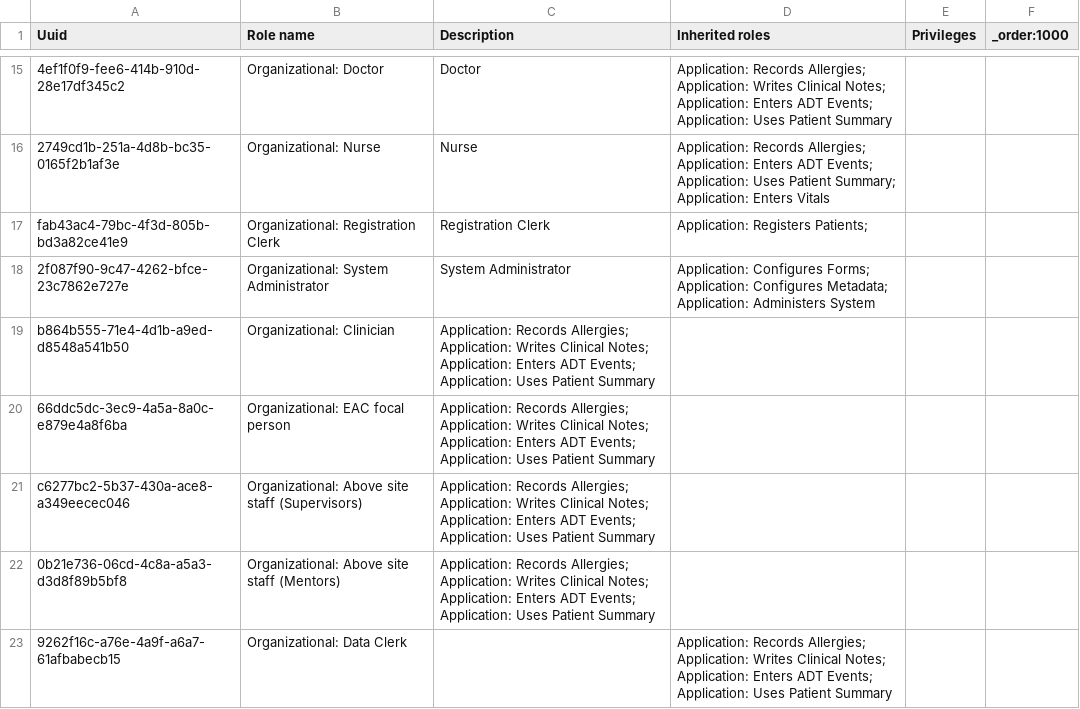
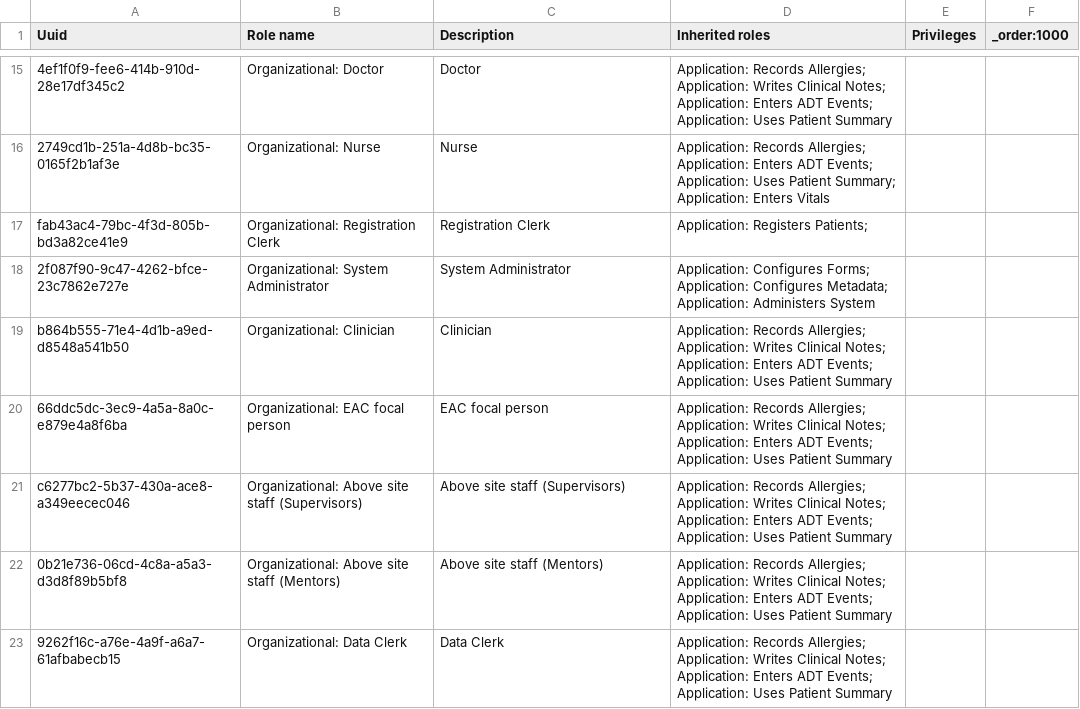
Before and after one commit to njm2176/ssemr, a CSV file: distro/configuration/roles/roles_core-demo.csv, drawn as a sheet; only a part is shown, gaps mark what is left out.

Commit message:
Adding roles and privileges

```diff
--- a/distro/configuration/roles/roles_core-demo.csv
+++ b/distro/configuration/roles/roles_core-demo.csv
@@ -18,6 +18,6 @@ fab43ac4-79bc-4f3d-805b-bd3a82ce41e9,Organizational: Registration Clerk,Registra
 2f087f90-9c47-4262-bfce-23c7862e727e,Organizational: System Administrator,System Administrator,Application: Configures Forms; Application: Configures Metadata; Application: Administers System,,
-b864b555-71e4-4d1b-a9ed-d8548a541b50,Organizational: Clinician, Application: Records Allergies; Application: Writes Clinical Notes; Application: Enters ADT Events; Application: Uses Patient Summary,,
-66ddc5dc-3ec9-4a5a-8a0c-e879e4a8f6ba,Organizational: EAC focal person, Application: Records Allergies; Application: Writes Clinical Notes; Application: Enters ADT Events; Application: Uses Patient Summary,,
-c6277bc2-5b37-430a-ace8-a349eecec046,Organizational: Above site staff (Supervisors), Application: Records Allergies; Application: Writes Clinical Notes; Application: Enters ADT Events; Application: Uses Patient Summary,,
-0b21e736-06cd-4c8a-a5a3-d3d8f89b5bf8,Organizational: Above site staff (Mentors), Application: Records Allergies; Application: Writes Clinical Notes; Application: Enters ADT Events; Application: Uses Patient Summary,,
-9262f16c-a76e-4a9f-a6a7-61afbabecb15, Organizational: Data Clerk, , Application: Records Allergies; Application: Writes Clinical Notes; Application: Enters ADT Events; Application: Uses Patient Summary,,
+b864b555-71e4-4d1b-a9ed-d8548a541b50,Organizational: Clinician,Clinician,Application: Records Allergies; Application: Writes Clinical Notes; Application: Enters ADT Events; Application: Uses Patient Summary,
+66ddc5dc-3ec9-4a5a-8a0c-e879e4a8f6ba,Organizational: EAC focal person,EAC focal person,Application: Records Allergies; Application: Writes Clinical Notes; Application: Enters ADT Events; Application: Uses Patient Summary,
+c6277bc2-5b37-430a-ace8-a349eecec046,Organizational: Above site staff (Supervisors),Above site staff (Supervisors),Application: Records Allergies; Application: Writes Clinical Notes; Application: Enters ADT Events; Application: Uses Patient Summary,
+0b21e736-06cd-4c8a-a5a3-d3d8f89b5bf8,Organizational: Above site staff (Mentors),Above site staff (Mentors),Application: Records Allergies; Application: Writes Clinical Notes; Application: Enters ADT Events; Application: Uses Patient Summary,
+9262f16c-a76e-4a9f-a6a7-61afbabecb15, Organizational: Data Clerk,Data Clerk,Application: Records Allergies; Application: Writes Clinical Notes; Application: Enters ADT Events; Application: Uses Patient Summary,,
```
